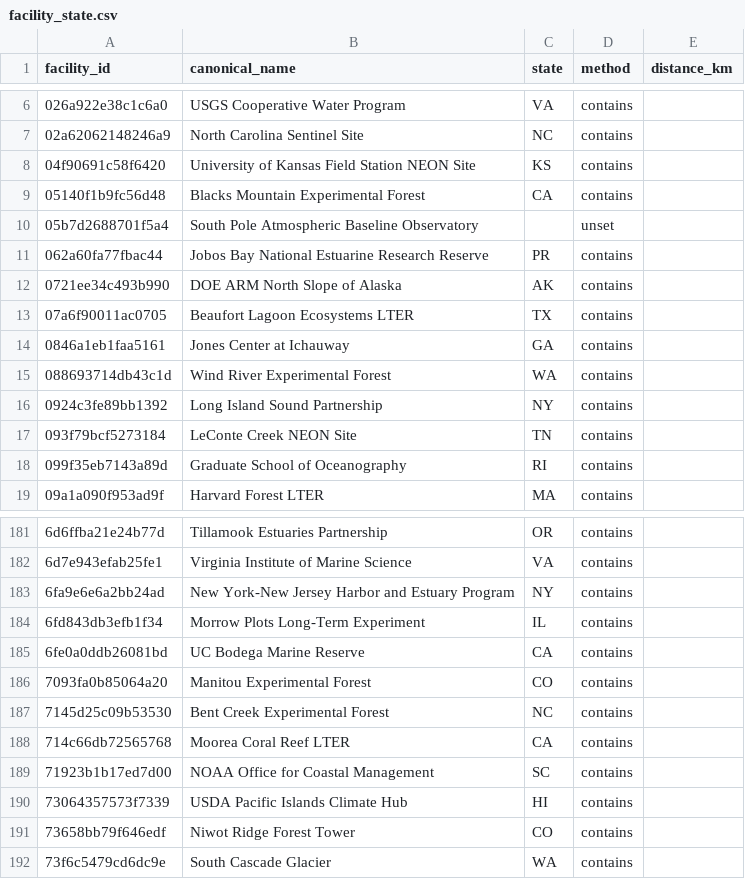
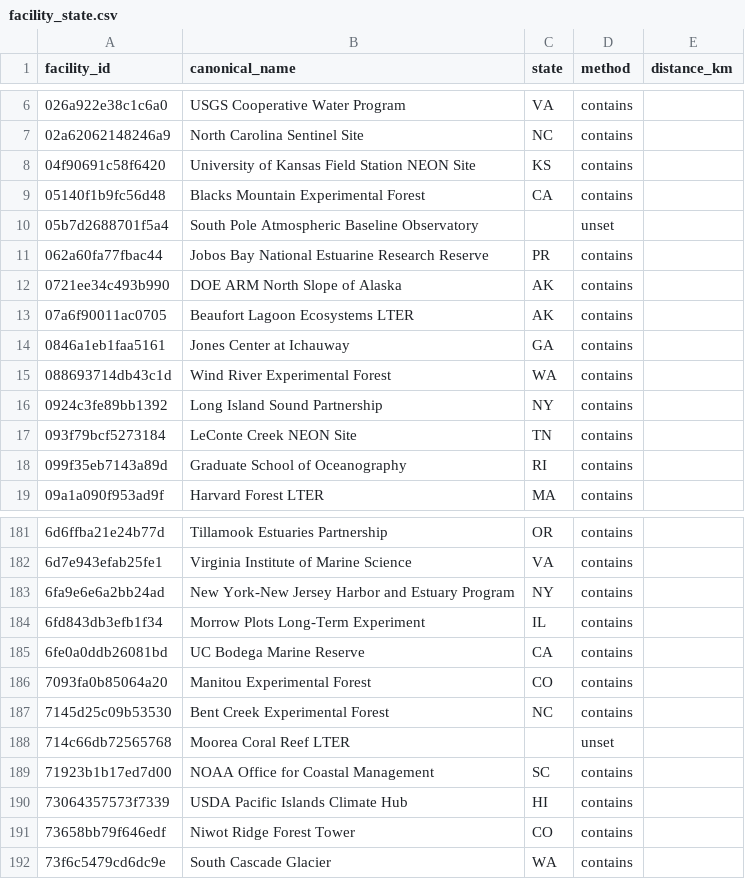
Before and after one commit to tyson-swetnam/lto, a CSV file: data/seed/facility_state.csv, drawn as a sheet; only a part is shown, gaps mark what is left out.

```diff
--- a/data/seed/facility_state.csv
+++ b/data/seed/facility_state.csv
@@ -12,3 +12,3 @@ facility_id,canonical_name,state,method,distance_km
 0721ee34c493b990,DOE ARM North Slope of Alaska,AK,contains,
-07a6f90011ac0705,Beaufort Lagoon Ecosystems LTER,TX,contains,
+07a6f90011ac0705,Beaufort Lagoon Ecosystems LTER,AK,contains,
 0846a1eb1faa5161,Jones Center at Ichauway,GA,contains,
@@ -187,3 +187,3 @@ facility_id,canonical_name,state,method,distance_km
 7145d25c09b53530,Bent Creek Experimental Forest,NC,contains,
-714c66db72565768,Moorea Coral Reef LTER,CA,contains,
+714c66db72565768,Moorea Coral Reef LTER,,unset,
 71923b1b17ed7d00,NOAA Office for Coastal Management,SC,contains,
```
Also changed, not shown: data/seed/facility_fixes.csv, 16 other files.
